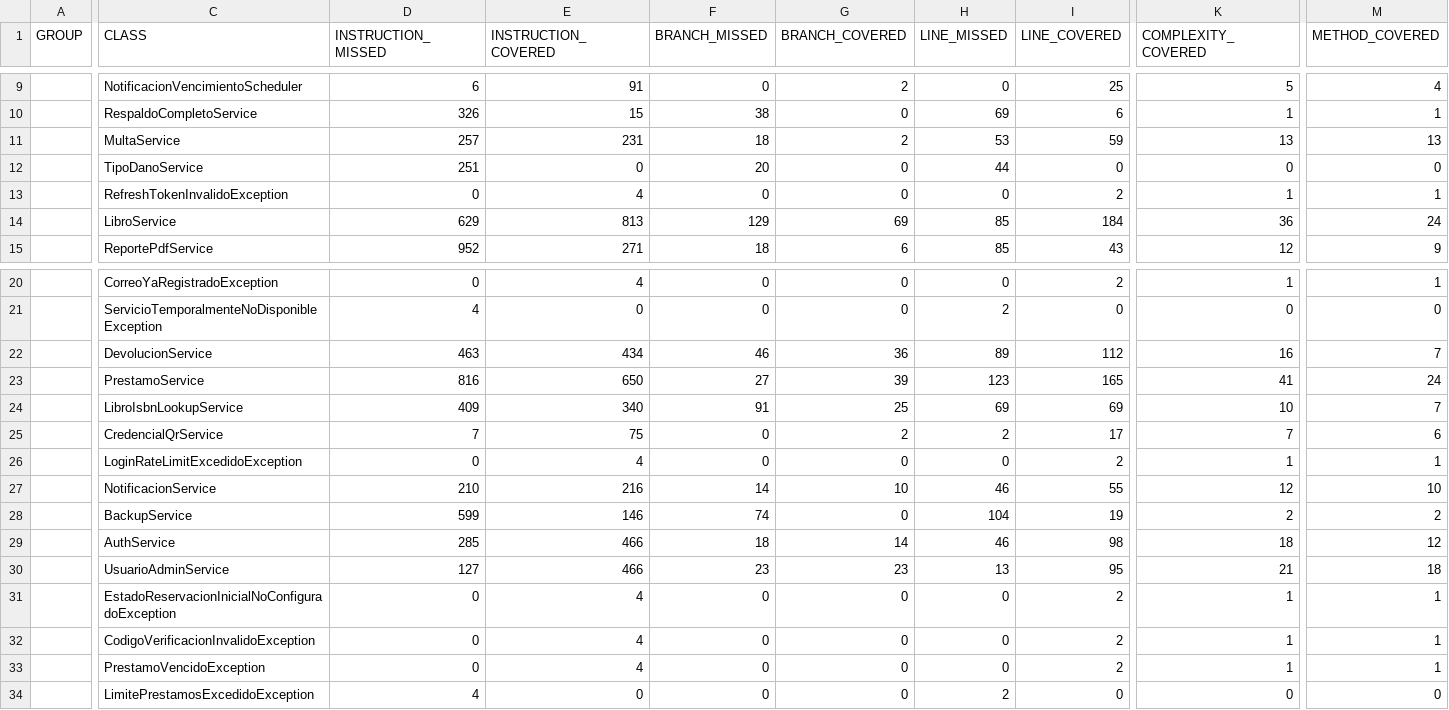
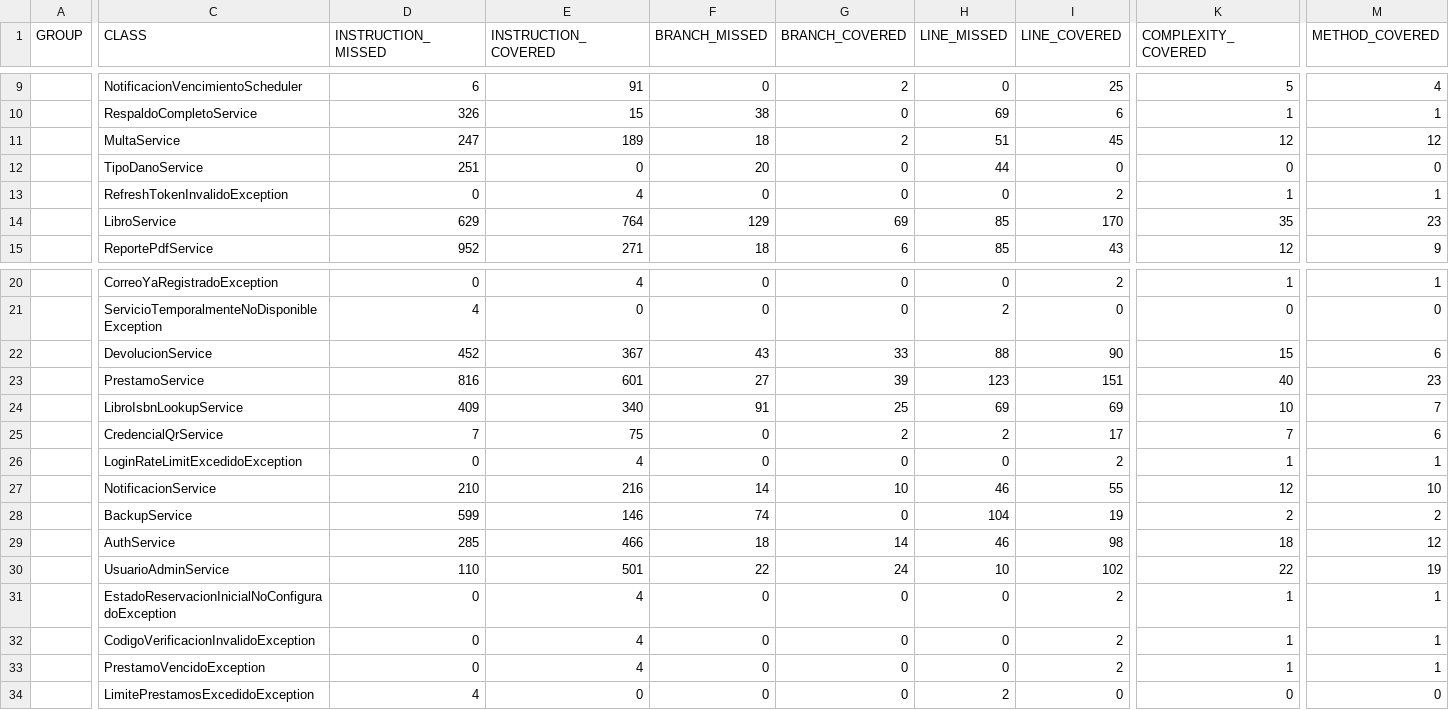
Before and after one commit to mloorm14/sgb-saas, a CSV file: docs/mediciones/jacoco/report.csv, drawn as a sheet; only a part is shown, gaps mark what is left out; the diff covers the shown part only; the diff names each change by its address in the sheet, - before the commit and + after, or states it on an @@ line.

```diff
--- a/docs/mediciones/jacoco/report.csv
+++ b/docs/mediciones/jacoco/report.csv
-D11 (INSTRUCTION_MISSED): 257
+D11 (INSTRUCTION_MISSED): 247
-E11 (INSTRUCTION_COVERED): 231
+E11 (INSTRUCTION_COVERED): 189
-H11 (LINE_MISSED): 53
+H11 (LINE_MISSED): 51
-I11 (LINE_COVERED): 59
+I11 (LINE_COVERED): 45
-K11 (COMPLEXITY_COVERED): 13
+K11 (COMPLEXITY_COVERED): 12
-M11 (METHOD_COVERED): 13
+M11 (METHOD_COVERED): 12
-E14 (INSTRUCTION_COVERED): 813
+E14 (INSTRUCTION_COVERED): 764
-I14 (LINE_COVERED): 184
+I14 (LINE_COVERED): 170
-K14 (COMPLEXITY_COVERED): 36
+K14 (COMPLEXITY_COVERED): 35
-M14 (METHOD_COVERED): 24
+M14 (METHOD_COVERED): 23
-D22 (INSTRUCTION_MISSED): 463
+D22 (INSTRUCTION_MISSED): 452
-E22 (INSTRUCTION_COVERED): 434
+E22 (INSTRUCTION_COVERED): 367
-F22 (BRANCH_MISSED): 46
+F22 (BRANCH_MISSED): 43
-G22 (BRANCH_COVERED): 36
+G22 (BRANCH_COVERED): 33
-H22 (LINE_MISSED): 89
+H22 (LINE_MISSED): 88
-I22 (LINE_COVERED): 112
+I22 (LINE_COVERED): 90
-K22 (COMPLEXITY_COVERED): 16
+K22 (COMPLEXITY_COVERED): 15
-M22 (METHOD_COVERED): 7
+M22 (METHOD_COVERED): 6
-E23 (INSTRUCTION_COVERED): 650
+E23 (INSTRUCTION_COVERED): 601
-I23 (LINE_COVERED): 165
+I23 (LINE_COVERED): 151
-K23 (COMPLEXITY_COVERED): 41
+K23 (COMPLEXITY_COVERED): 40
-M23 (METHOD_COVERED): 24
+M23 (METHOD_COVERED): 23
-D30 (INSTRUCTION_MISSED): 127
+D30 (INSTRUCTION_MISSED): 110
-E30 (INSTRUCTION_COVERED): 466
+E30 (INSTRUCTION_COVERED): 501
-F30 (BRANCH_MISSED): 23
+F30 (BRANCH_MISSED): 22
-G30 (BRANCH_COVERED): 23
+G30 (BRANCH_COVERED): 24
-H30 (LINE_MISSED): 13
+H30 (LINE_MISSED): 10
-I30 (LINE_COVERED): 95
+I30 (LINE_COVERED): 102
-K30 (COMPLEXITY_COVERED): 21
+K30 (COMPLEXITY_COVERED): 22
-M30 (METHOD_COVERED): 18
+M30 (METHOD_COVERED): 19
```
Also changed, not shown: 30 edited cells elsewhere in this file, 1 other file.
